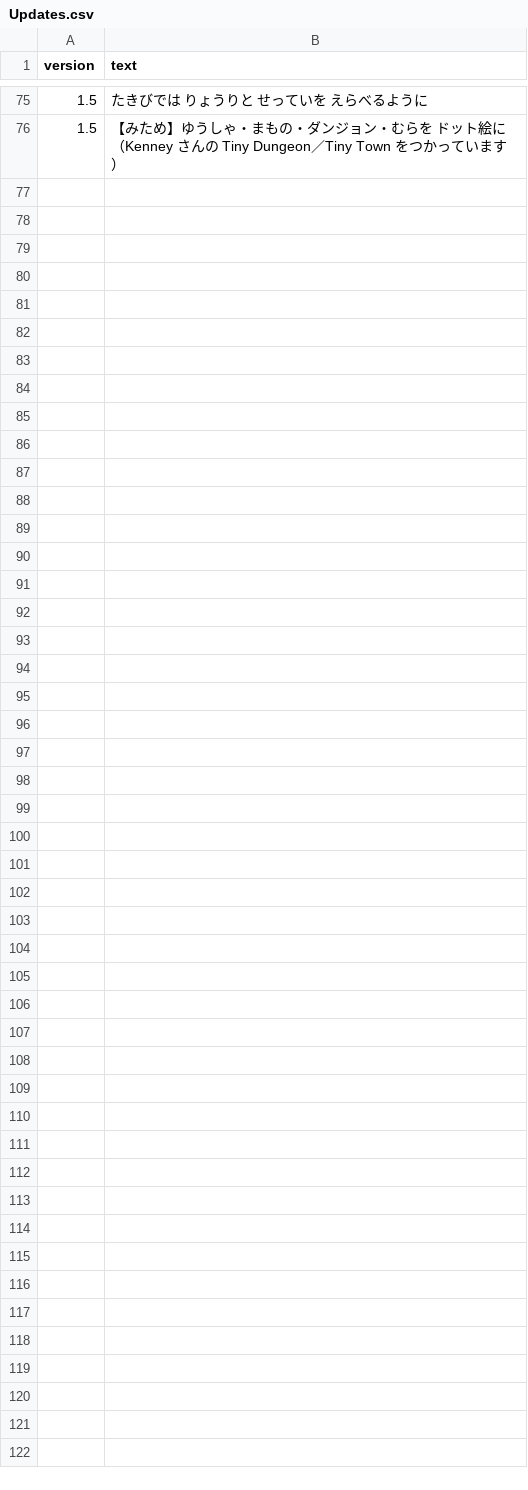
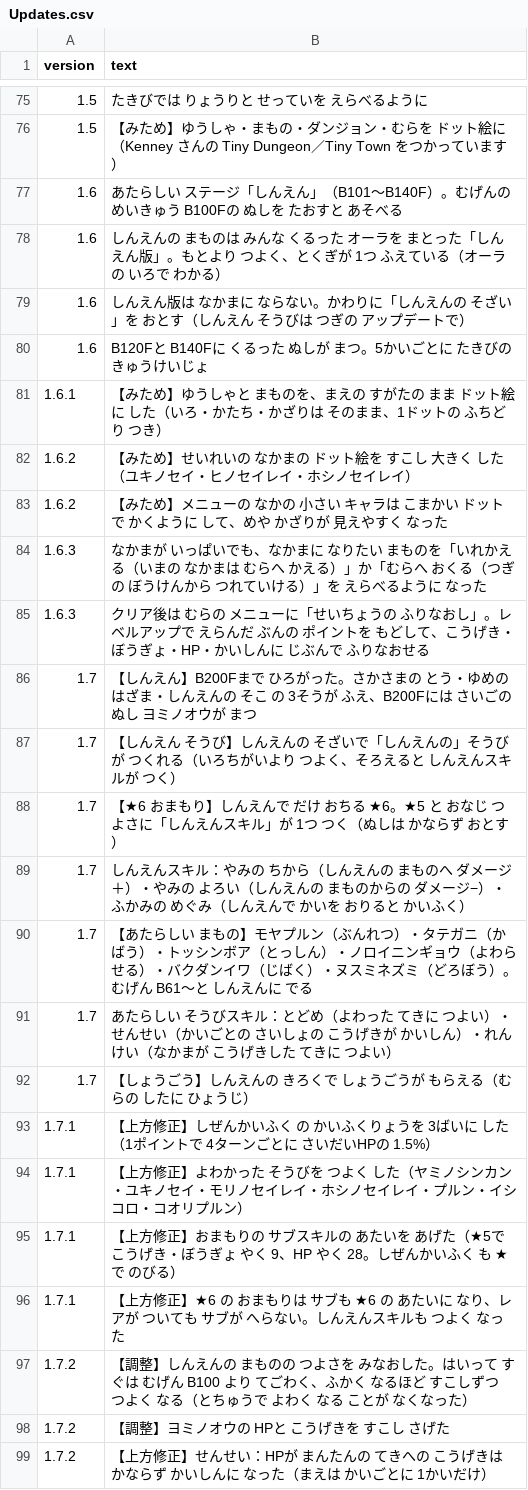
Before and after one commit to tw4706/NakamaDugeon, a CSV file: Roguelike/data/Updates.csv, drawn as a sheet; only a part is shown, gaps mark what is left out; the diff names each change by its address in the sheet, - before the commit and + after, or states it on an @@ line.

```diff
--- a/Roguelike/data/Updates.csv
+++ b/Roguelike/data/Updates.csv
+row 77: 1.6 | あたらしい ステージ「しんえん」（B101〜B140F）。むげんの めいきゅう B100Fの ぬしを たおすと あそべる
+row 78: 1.6 | しんえんの まものは みんな くるった オーラを まとった「しんえん版」。もとより つよく、とくぎが 1つ ふえている（オーラの いろで わかる）
+row 79: 1.6 | しんえん版は なかまに ならない。かわりに「しんえんの そざい」を おとす（しんえん そうびは つぎの アップデートで）
+row 80: 1.6 | B120Fと B140Fに くるった ぬしが まつ。5かいごとに たきびの きゅうけいじょ
+row 81: 1.6.1 | 【みため】ゆうしゃと まものを、まえの すがたの まま ドット絵に した（いろ・かたち・かざりは そのまま、1ドットの ふちどり つき）
+row 82: 1.6.2 | 【みため】せいれいの なかまの ドット絵を すこし 大きく した（ユキノセイ・ヒノセイレイ・ホシノセイレイ）
+row 83: 1.6.2 | 【みため】メニューの なかの 小さい キャラは こまかい ドットで かくように して、めや かざりが 見えやすく なった
+row 84: 1.6.3 | なかまが いっぱいでも、なかまに なりたい まものを「いれかえる（いまの なかまは むらへ かえる）」か「むらへ おくる（つぎの ぼうけんから つれていける）」を えらべるように なった
+row 85: 1.6.3 | クリア後は むらの メニューに「せいちょうの ふりなおし」。レベルアップで えらんだ ぶんの ポイントを もどして、こうげき・ぼうぎょ・HP・かいしんに じぶんで ふりなおせる
+row 86: 1.7 | 【しんえん】B200Fまで ひろがった。さかさまの とう・ゆめの はざま・しんえんの そこ の 3そうが ふえ、B200Fには さいごの ぬし ヨミノオウが まつ
+row 87: 1.7 | 【しんえん そうび】しんえんの そざいで「しんえんの」そうびが つくれる（いろちがいより つよく、そろえると しんえんスキルが つく）
+row 88: 1.7 | 【★6 おまもり】しんえんで だけ おちる ★6。★5 と おなじ つよさに「しんえんスキル」が 1つ つく（ぬしは かならず おとす）
+row 89: 1.7 | しんえんスキル：やみの ちから（しんえんの まものへ ダメージ＋）・やみの よろい（しんえんの まものからの ダメージ−）・ふかみの めぐみ（しんえんで かいを おりると かいふく）
+row 90: 1.7 | 【あたらしい まもの】モヤプルン（ぶんれつ）・タテガニ（かばう）・トッシンボア（とっしん）・ノロイニンギョウ（よわらせる）・バクダンイワ（じばく）・ヌスミネズミ（どろぼう）。むげん B61〜と しんえんに でる
+row 91: 1.7 | あたらしい そうびスキル：とどめ（よわった てきに つよい）・せんせい（かいごとの さいしょの こうげきが かいしん）・れんけい（なかまが こうげきした てきに つよい）
+row 92: 1.7 | 【しょうごう】しんえんの きろくで しょうごうが もらえる（むらの したに ひょうじ）
+row 93: 1.7.1 | 【上方修正】しぜんかいふく の かいふくりょうを 3ばいに した（1ポイントで 4ターンごとに さいだいHPの 1.5%）
+row 94: 1.7.1 | 【上方修正】よわかった そうびを つよく した（ヤミノシンカン・ユキノセイ・モリノセイレイ・ホシノセイレイ・プルン・イシコロ・コオリプルン）
+row 95: 1.7.1 | 【上方修正】おまもりの サブスキルの あたいを あげた（★5で こうげき・ぼうぎょ やく 9、HP やく 28。しぜんかいふく も ★で のびる）
+row 96: 1.7.1 | 【上方修正】★6 の おまもりは サブも ★6 の あたいに なり、レアが ついても サブが へらない。しんえんスキルも つよく なった
+row 97: 1.7.2 | 【調整】しんえんの まものの つよさを みなおした。はいって すぐは むげん B100 より てごわく、ふかく なるほど すこしずつ つよく なる（とちゅうで よわく なる ことが なくなった）
+row 98: 1.7.2 | 【調整】ヨミノオウの HPと こうげきを すこし さげた
+row 99: 1.7.2 | 【上方修正】せんせい：HPが まんたんの てきへの こうげきは かならず かいしんに なった（まえは かいごとに 1かいだけ）
```
Also changed, not shown: Roguelike/data/Equipment.csv, Roguelike/data/Monster.csv, 35 other files.
